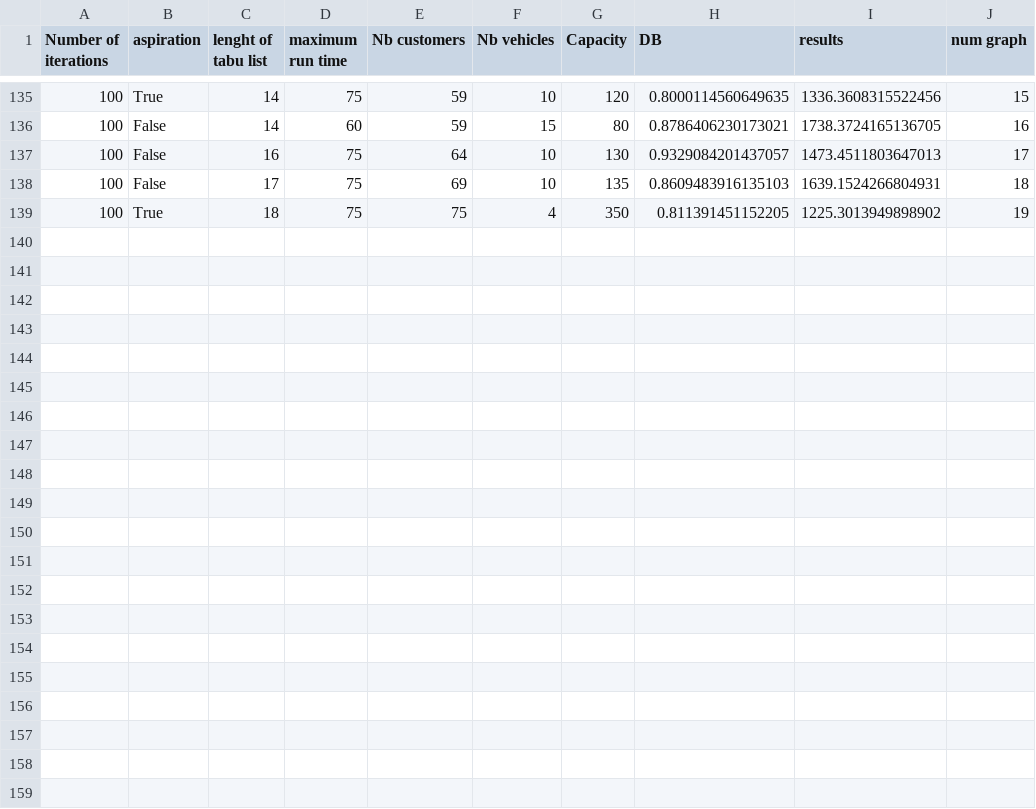
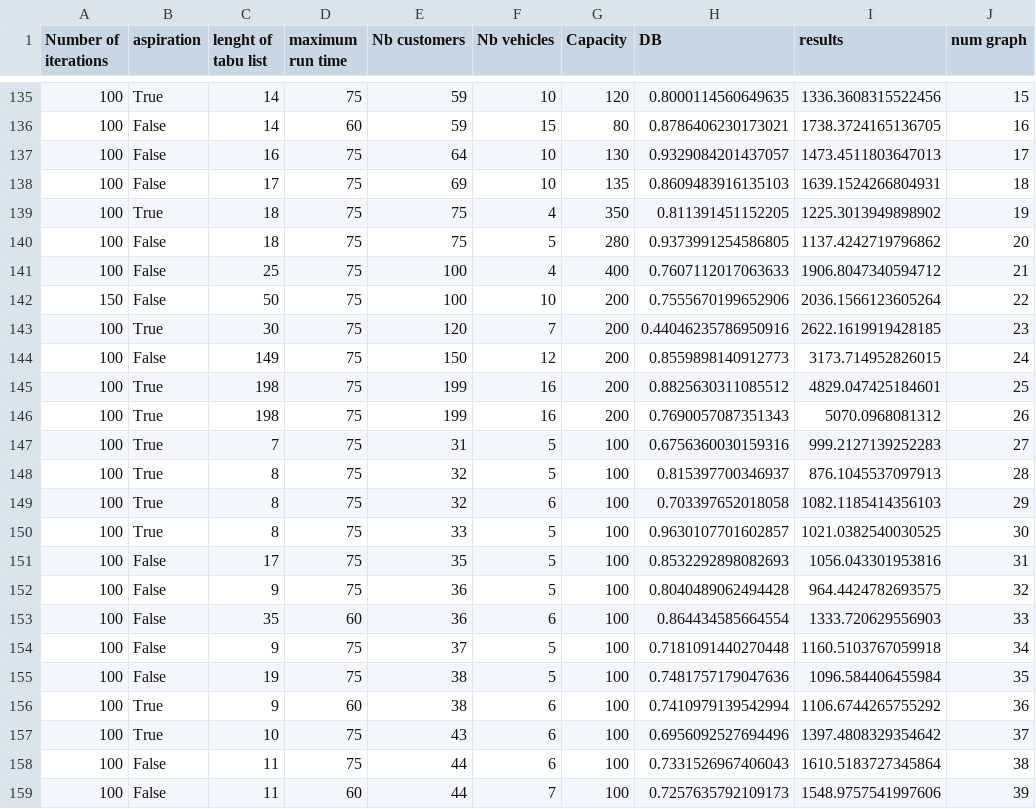
Before and after one commit to Hilkensb/AI50_CVRP, a CSV file: data.csv, drawn as a sheet; only a part is shown, gaps mark what is left out; the diff names each change by its address in the sheet, - before the commit and + after, or states it on an @@ line.

Commit message:
new datas

```diff
--- a/data.csv
+++ b/data.csv
+row 140: 100 | False | 18 | 75 | 75 | 5 | 280 | 0.9373991254586805 | 1137.4242719796862 | 20
+row 141: 100 | False | 25 | 75 | 100 | 4 | 400 | 0.7607112017063633 | 1906.8047340594712 | 21
+row 142: 150 | False | 50 | 75 | 100 | 10 | 200 | 0.7555670199652906 | 2036.1566123605264 | 22
+row 143: 100 | True | 30 | 75 | 120 | 7 | 200 | 0.44046235786950916 | 2622.1619919428185 | 23
+row 144: 100 | False | 149 | 75 | 150 | 12 | 200 | 0.8559898140912773 | 3173.714952826015 | 24
+row 145: 100 | True | 198 | 75 | 199 | 16 | 200 | 0.8825630311085512 | 4829.047425184601 | 25
+row 146: 100 | True | 198 | 75 | 199 | 16 | 200 | 0.7690057087351343 | 5070.0968081312 | 26
+row 147: 100 | True | 7 | 75 | 31 | 5 | 100 | 0.6756360030159316 | 999.2127139252283 | 27
+row 148: 100 | True | 8 | 75 | 32 | 5 | 100 | 0.815397700346937 | 876.1045537097913 | 28
+row 149: 100 | True | 8 | 75 | 32 | 6 | 100 | 0.703397652018058 | 1082.1185414356103 | 29
+row 150: 100 | True | 8 | 75 | 33 | 5 | 100 | 0.9630107701602857 | 1021.0382540030525 | 30
+row 151: 100 | False | 17 | 75 | 35 | 5 | 100 | 0.8532292898082693 | 1056.043301953816 | 31
+row 152: 100 | False | 9 | 75 | 36 | 5 | 100 | 0.8040489062494428 | 964.4424782693575 | 32
+row 153: 100 | False | 35 | 60 | 36 | 6 | 100 | 0.864434585664554 | 1333.720629556903 | 33
+row 154: 100 | False | 9 | 75 | 37 | 5 | 100 | 0.7181091440270448 | 1160.5103767059918 | 34
+row 155: 100 | False | 19 | 75 | 38 | 5 | 100 | 0.7481757179047636 | 1096.584406455984 | 35
+row 156: 100 | True | 9 | 60 | 38 | 6 | 100 | 0.7410979139542994 | 1106.6744265755292 | 36
+row 157: 100 | True | 10 | 75 | 43 | 6 | 100 | 0.6956092527694496 | 1397.4808329354642 | 37
+row 158: 100 | False | 11 | 75 | 44 | 6 | 100 | 0.7331526967406043 | 1610.5183727345864 | 38
+row 159: 100 | False | 11 | 60 | 44 | 7 | 100 | 0.7257635792109173 | 1548.9757541997606 | 39
```
Also changed, not shown: 2 other files.
